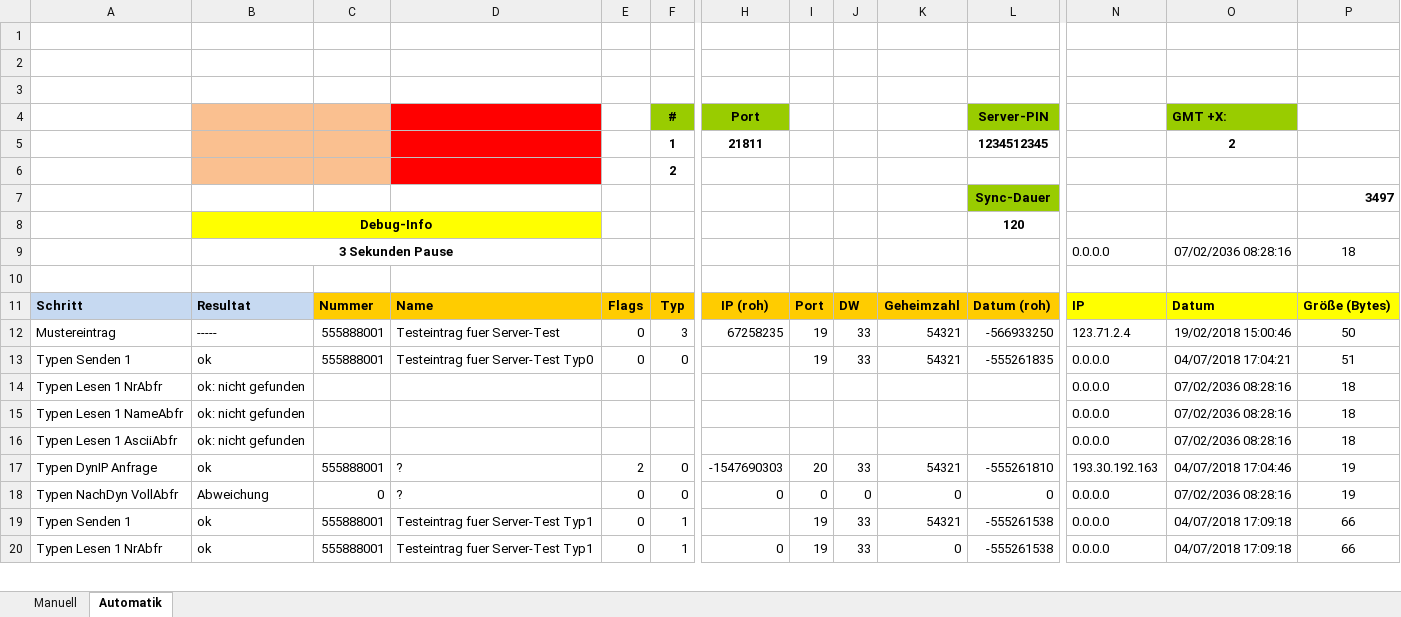
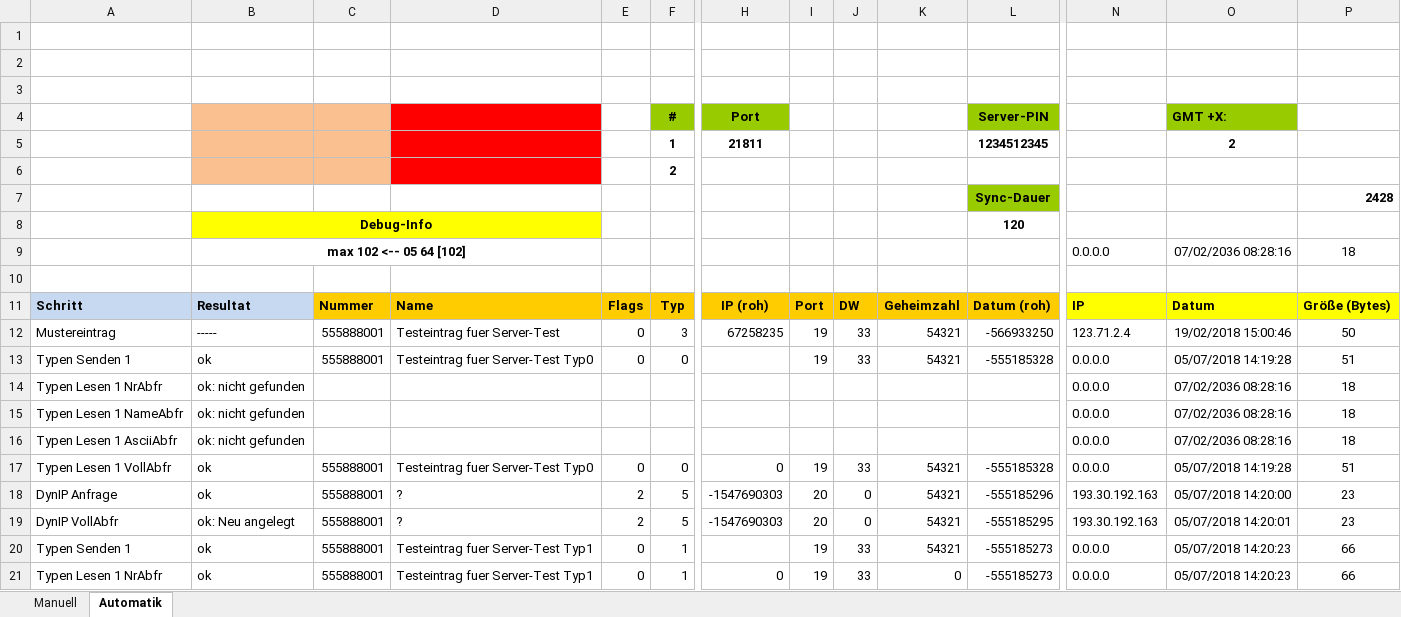
Before and after one commit to toresbe/itelex, an Excel workbook: TlnServerTester.xlsm, sheet Automatik, drawn as a sheet; only a part is shown, gaps mark what is left out; values as stored, in another font and other column widths than the file's, no borders; charts and pictures not drawn; removed rows and columns are numbered as before the commit, all else as after; rows hold the shown columns only; the diff covers the shown part only; the diff names each change by its address in the sheet, - before the commit and + after, or states it on an @@ line.

Commit message:
TlnServerTester Fehlerkorrektur
git-svn-id: svn://svn.code.sf.net/p/itelex/code-0/trunk@791 eda8b1fe-747e-4470-9eba-51160ea1b311

```diff
--- a/TlnServerTester.xlsm (sheet Automatik)
+++ b/TlnServerTester.xlsm (sheet Automatik)
-P7: 3497
+P7: 2428
-B9: 3 Sekunden Pause
+B9: max 102 <-- 05 64 [102]
-L13: -555261835
+L13: -555185328
-O13: 04/07/2018 17:04:21
+O13: 05/07/2018 14:19:28
+row 17: Typen Lesen 1 VollAbfr | ok | 555888001 | Testeintrag fuer Server-Test Typ0 | 0 | 0 | 0 | 19 | 33 | 54321 | -555185328 | 0.0.0.0 | 05/07/2018 14:19:28 | 51
-A18: Typen DynIP Anfrage
+A18: DynIP Anfrage
-F18: 0
+F18: 5
-J18: 33
+J18: 0
-L18: -555261810
+L18: -555185296
-O18: 04/07/2018 17:04:46
+O18: 05/07/2018 14:20:00
-P18: 19
+P18: 23
-row 18: Typen NachDyn VollAbfr | Abweichung | 0 | ? | 0 | 0 | 0 | 0 | 0 | 0 | 0 | 0.0.0.0 | 07/02/2036 08:28:16 | 19
+row 19: DynIP VollAbfr | ok: Neu angelegt | 555888001 | ? | 2 | 5 | -1547690303 | 20 | 0 | 54321 | -555185295 | 193.30.192.163 | 05/07/2018 14:20:01 | 23
-L20:L21: -555261538
+L20:L21: -555185273
-O20:O21: 04/07/2018 17:09:18
+O20:O21: 05/07/2018 14:20:23
```
Also changed, not shown: 33 added rows, 34 removed rows and 29 edited cells elsewhere in this sheet, sheet Manuell, formulas that keep their value.
